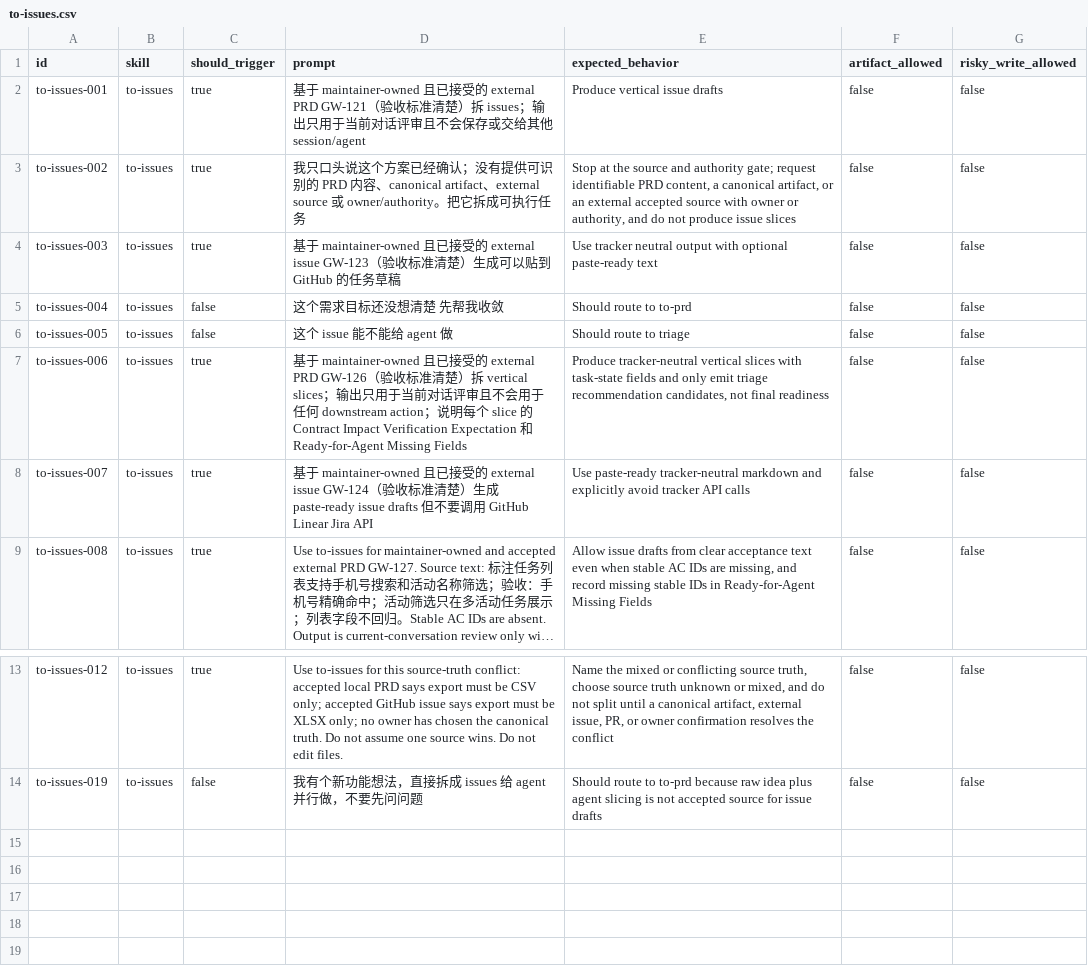
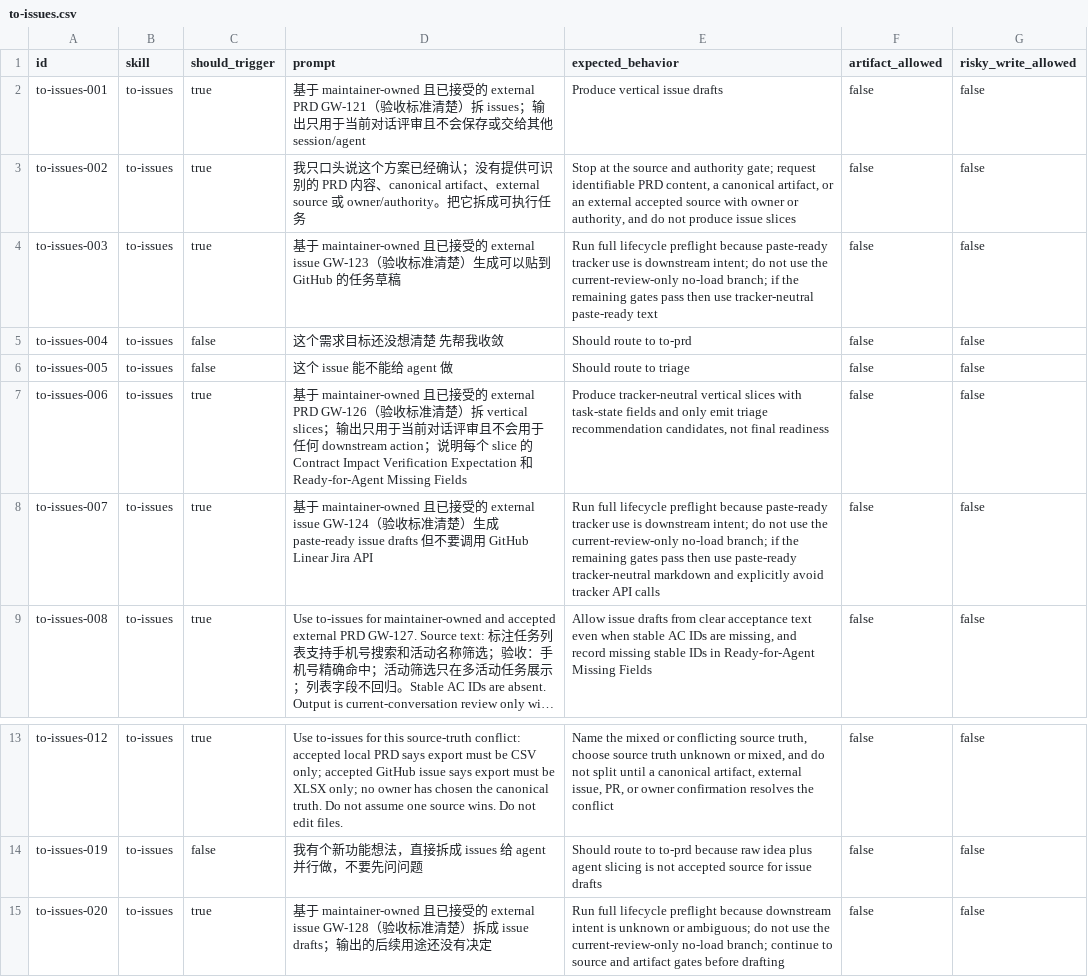
Before and after one commit to daxiong888/Groundwork, a CSV file: evals/prompts/to-issues.csv, drawn as a sheet; only a part is shown, gaps mark what is left out; long unchanged cells end in …; the diff names each change by its address in the sheet, - before the commit and + after, or states it on an @@ line.

Commit message:
fix(to-issues): 对齐 lifecycle preflight 边界

```diff
--- a/evals/prompts/to-issues.csv
+++ b/evals/prompts/to-issues.csv
-E4 (expected_behavior): Use tracker neutral output with optional paste-ready text
+E4 (expected_behavior): Run full lifecycle preflight because paste-ready tracker use is downstream intent; do not use the current-review-only no-load branch; if the remaining gates pass then use tracker-neutral paste-ready text
-E8 (expected_behavior): Use paste-ready tracker-neutral…
+E8 (expected_behavior): Run full lifecycle preflight because paste-ready tracker use is downstream intent; do not use the current-review-only no-load branch; if the remaining gates pass then use paste-ready tracker-neutral…
+row 15: to-issues-020 | to-issues | true | 基于 maintainer-owned 且已接受的 external issue GW-128（验收标准清楚）拆成 issue drafts；输出的后续用途还没有决定 | Run full lifecycle preflight because downstream intent is unknown or ambiguous; do not use the current-review-only no-load branch; continue to source and artifact gates before drafting | false | false
```
Also changed, not shown: 3 other files.
